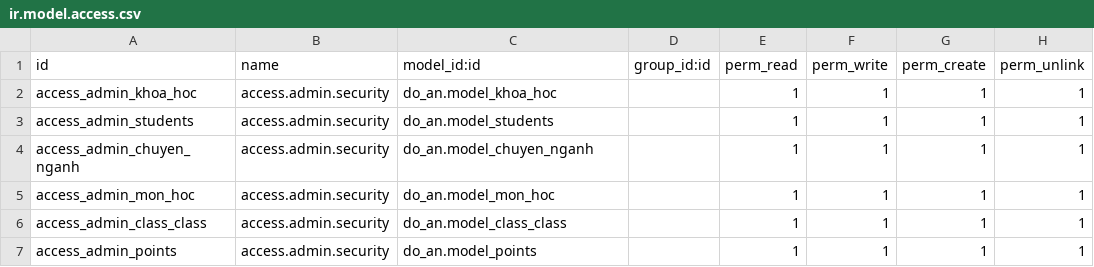
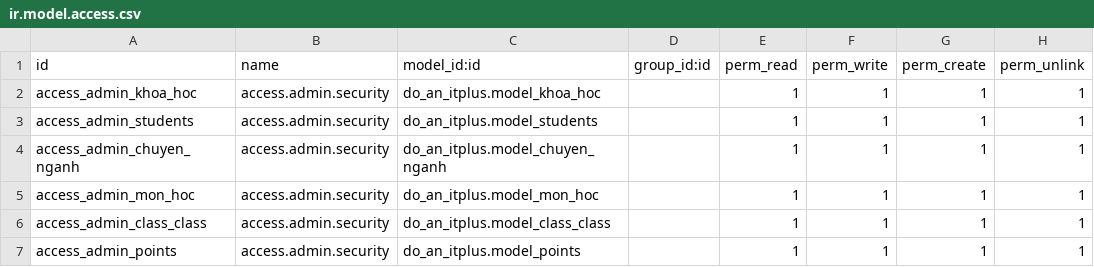
Before and after one commit to dovanhieu99/do_an_itplus, a CSV file: security/ir.model.access.csv, drawn as a sheet.

```diff
--- a/security/ir.model.access.csv
+++ b/security/ir.model.access.csv
@@ -1,7 +1,7 @@
 id,name,model_id:id,group_id:id,perm_read,perm_write,perm_create,perm_unlink
-access_admin_khoa_hoc,access.admin.security,do_an.model_khoa_hoc,,1,1,1,1
-access_admin_students,access.admin.security,do_an.model_students,,1,1,1,1
-access_admin_chuyen_nganh,access.admin.security,do_an.model_chuyen_nganh,,1,1,1,1
-access_admin_mon_hoc,access.admin.security,do_an.model_mon_hoc,,1,1,1,1
-access_admin_class_class,access.admin.security,do_an.model_class_class,,1,1,1,1
-access_admin_points,access.admin.security,do_an.model_points,,1,1,1,1
+access_admin_khoa_hoc,access.admin.security,do_an_itplus.model_khoa_hoc,,1,1,1,1
+access_admin_students,access.admin.security,do_an_itplus.model_students,,1,1,1,1
+access_admin_chuyen_nganh,access.admin.security,do_an_itplus.model_chuyen_nganh,,1,1,1,1
+access_admin_mon_hoc,access.admin.security,do_an_itplus.model_mon_hoc,,1,1,1,1
+access_admin_class_class,access.admin.security,do_an_itplus.model_class_class,,1,1,1,1
+access_admin_points,access.admin.security,do_an_itplus.model_points,,1,1,1,1
```
Also changed, not shown: 5 other files.
